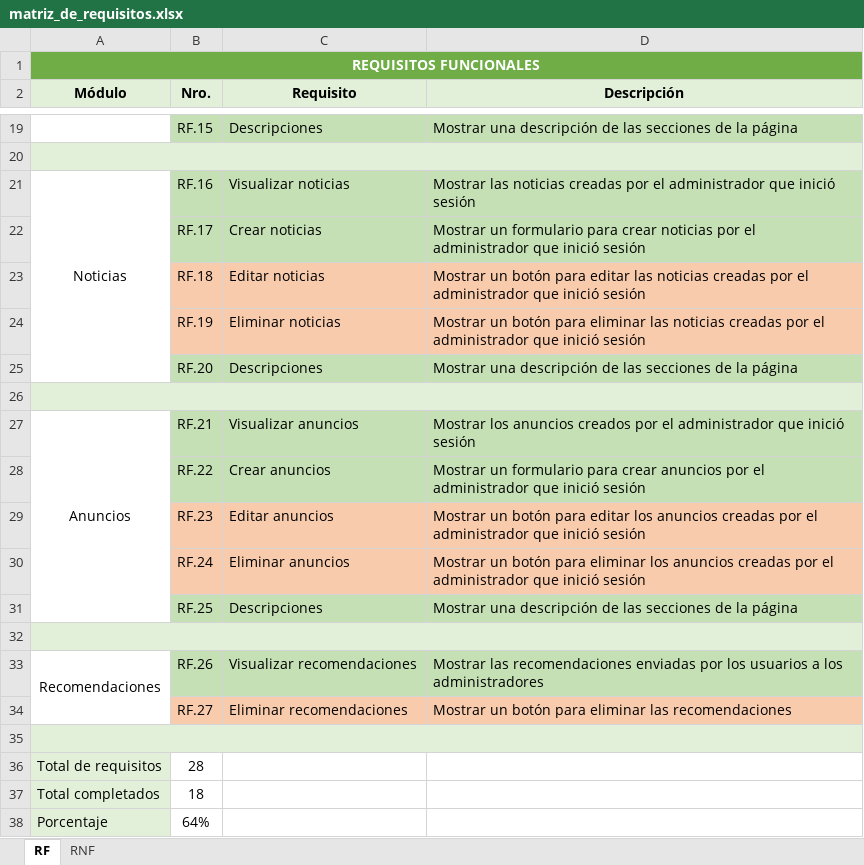
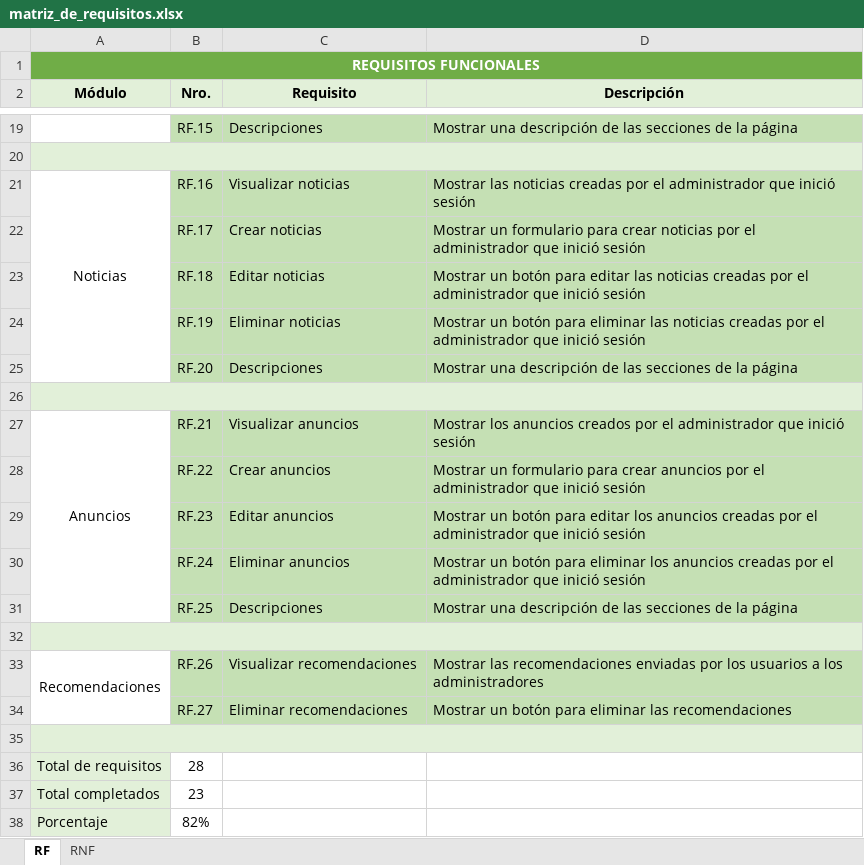
Before and after one commit to estiven0425/SHAIR-SENA, an Excel workbook: docs/matriz_de_requisitos.xlsx, sheet RF, drawn as a sheet; only a part is shown, gaps mark what is left out; values as stored, in another font and other column widths than the file's, no borders; charts and pictures not drawn; the diff names each change by its address in the sheet, - before the commit and + after, or states it on an @@ line.

```diff
--- a/docs/matriz_de_requisitos.xlsx (sheet RF)
+++ b/docs/matriz_de_requisitos.xlsx (sheet RF)
-B23:D24 fill: #F8CBAD
+B23:D24 fill: #C5E0B4
-B29:D30 fill: #F8CBAD
+B29:D30 fill: #C5E0B4
-B34:D34 fill: #F8CBAD
+B34:D34 fill: #C5E0B4
-B37 (Nro.): 18
+B37 (Nro.): 23
-B38 (Nro.): 64%
+B38 (Nro.): 82%
```
Also changed, not shown: charts or pictures, 8 other files.
